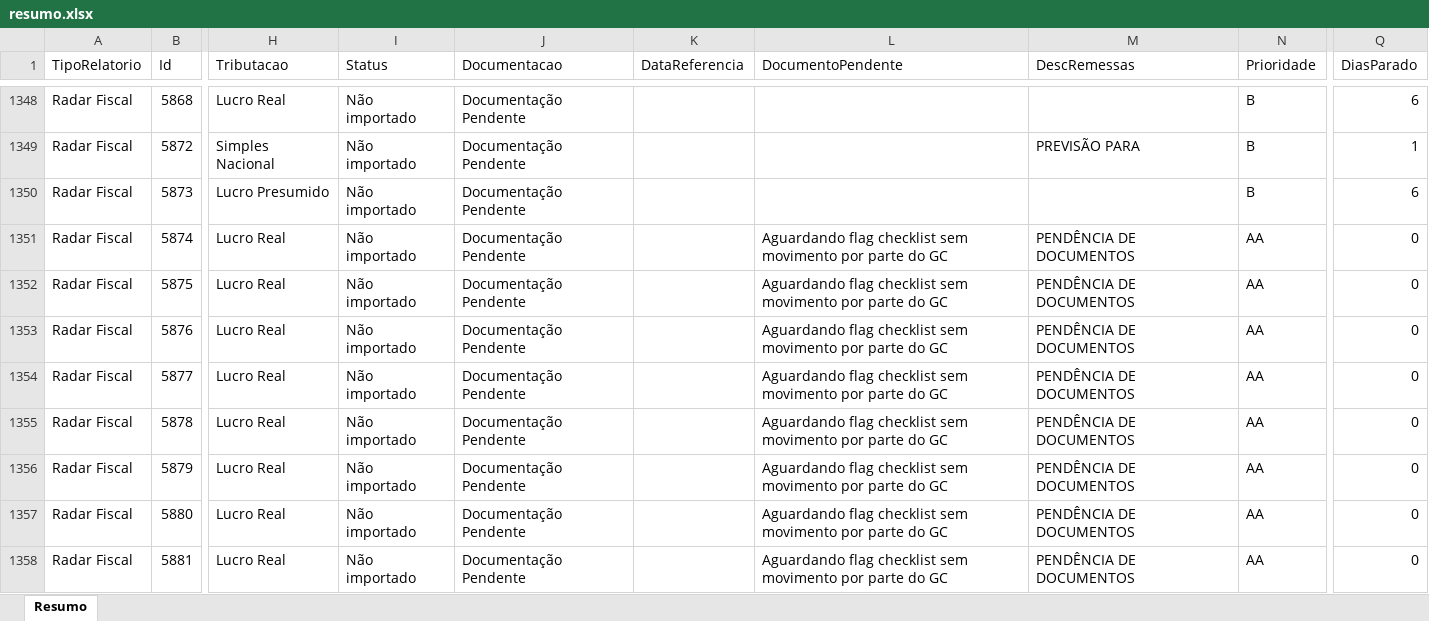
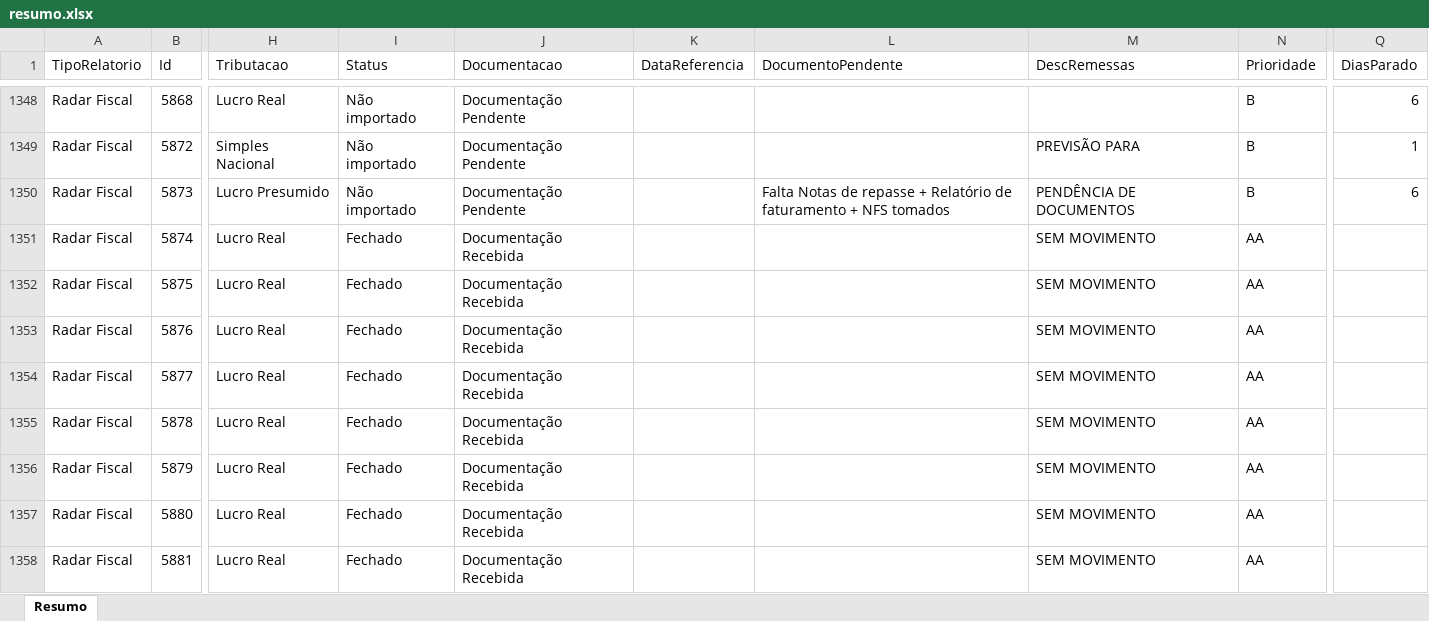
Before and after one commit to Controladoria-MG/Controle-de-Fechamentos, an Excel workbook: data/relatorio_fechamentos/resumo.xlsx, sheet Resumo, drawn as a sheet; only a part is shown, gaps mark what is left out; values as stored, in another font and other column widths than the file's, no borders; the diff covers the shown part only; the diff names each change by its address in the sheet, - before the commit and + after, or states it on an @@ line.

```diff
--- a/data/relatorio_fechamentos/resumo.xlsx (sheet Resumo)
+++ b/data/relatorio_fechamentos/resumo.xlsx (sheet Resumo)
-L1350 (DocumentoPendente): (empty)
+L1350 (DocumentoPendente): Falta Notas de repasse + Relatório de faturamento + NFS tomados
-M1350 (DescRemessas): (empty)
+M1350 (DescRemessas): PENDÊNCIA DE DOCUMENTOS
-I1351:I1358 (Status): Não importado
+I1351:I1358 (Status): Fechado
-J1351:J1358 (Documentacao): Documentação Pendente
+J1351:J1358 (Documentacao): Documentação Recebida
-L1351:L1358 (DocumentoPendente): Aguardando flag checklist sem movimento por parte do GC
+L1351:L1358 (DocumentoPendente): (empty)
-M1351:M1358 (DescRemessas): PENDÊNCIA DE DOCUMENTOS
+M1351:M1358 (DescRemessas): SEM MOVIMENTO
-Q1351:Q1358 (DiasParado): 0
+Q1351:Q1358 (DiasParado): (empty)
```
Also changed, not shown: 548 edited cells elsewhere in this sheet, 3 other files.
